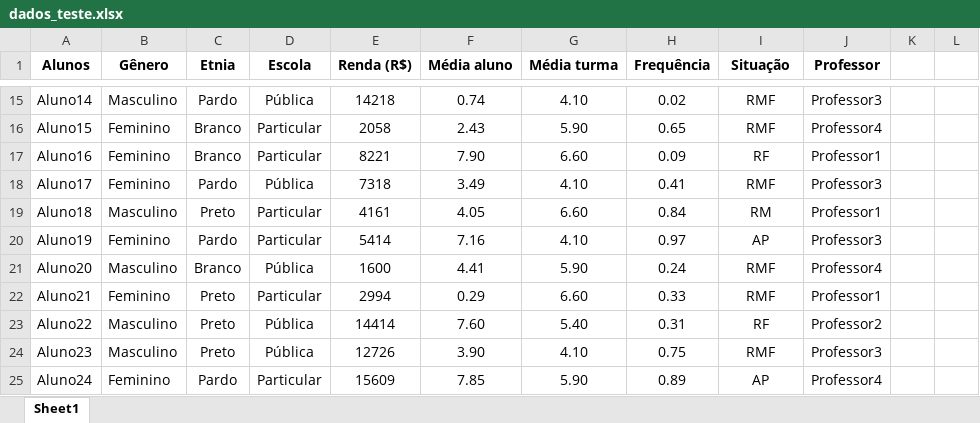
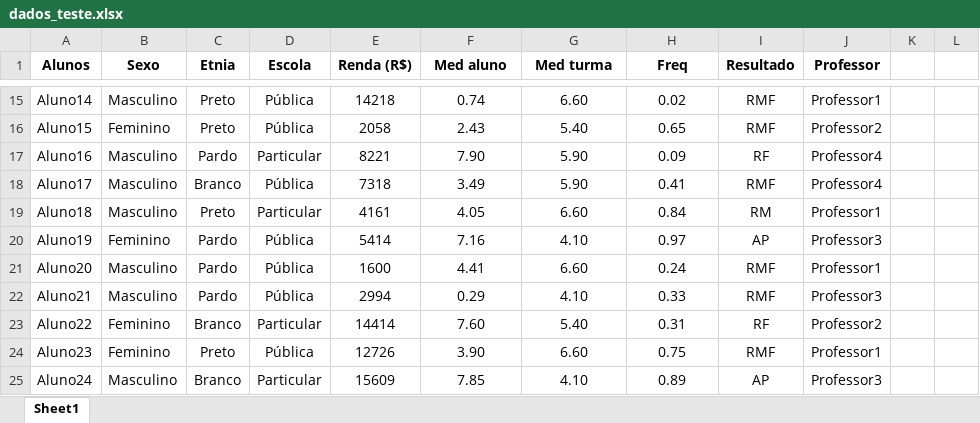
Before and after one commit to Oesterd/Dash-learning-analytics, an Excel workbook: dados_teste.xlsx, sheet Sheet1, drawn as a sheet; only a part is shown, gaps mark what is left out; values as stored, in another font and other column widths than the file's, no borders; the diff covers the shown part only; the diff names each change by its address in the sheet, - before the commit and + after, or states it on an @@ line.

```diff
--- a/dados_teste.xlsx (sheet Sheet1)
+++ b/dados_teste.xlsx (sheet Sheet1)
-B1: Gênero
+B1: Sexo
-F1: Média aluno
+F1: Med aluno
-G1: Média turma
+G1: Med turma
-H1: Frequência
+H1: Freq
-I1: Situação
+I1: Resultado
-C15 (Etnia): Pardo
+C15 (Etnia): Preto
-G15 (Med turma): 4.10
+G15 (Med turma): 6.60
-J15 (Professor): Professor3
+J15 (Professor): Professor1
-C16 (Etnia): Branco
+C16 (Etnia): Preto
-D16 (Escola): Particular
+D16 (Escola): Pública
-G16 (Med turma): 5.90
+G16 (Med turma): 5.40
-J16 (Professor): Professor4
+J16 (Professor): Professor2
-B17:B18 (Sexo): Feminino
+B17:B18 (Sexo): Masculino
-C17 (Etnia): Branco
+C17 (Etnia): Pardo
-G17 (Med turma): 6.60
+G17 (Med turma): 5.90
-J17 (Professor): Professor1
+J17 (Professor): Professor4
-C18 (Etnia): Pardo
+C18 (Etnia): Branco
-G18 (Med turma): 4.10
+G18 (Med turma): 5.90
-J18 (Professor): Professor3
+J18 (Professor): Professor4
-D20 (Escola): Particular
+D20 (Escola): Pública
-C21 (Etnia): Branco
+C21 (Etnia): Pardo
-G21 (Med turma): 5.90
+G21 (Med turma): 6.60
-J21 (Professor): Professor4
+J21 (Professor): Professor1
-B22 (Sexo): Feminino
+B22 (Sexo): Masculino
-C22 (Etnia): Preto
+C22 (Etnia): Pardo
-D22 (Escola): Particular
+D22 (Escola): Pública
-G22 (Med turma): 6.60
+G22 (Med turma): 4.10
-J22 (Professor): Professor1
+J22 (Professor): Professor3
-B23:B24 (Sexo): Masculino
+B23:B24 (Sexo): Feminino
-C23 (Etnia): Preto
+C23 (Etnia): Branco
-D23 (Escola): Pública
+D23 (Escola): Particular
-G24 (Med turma): 4.10
+G24 (Med turma): 6.60
-J24 (Professor): Professor3
+J24 (Professor): Professor1
-B25 (Sexo): Feminino
+B25 (Sexo): Masculino
-C25 (Etnia): Pardo
+C25 (Etnia): Branco
-G25 (Med turma): 5.90
+G25 (Med turma): 4.10
-J25 (Professor): Professor4
+J25 (Professor): Professor3
```
Also changed, not shown: 1564 edited cells elsewhere in this sheet, Dados_turma.xlsx.
